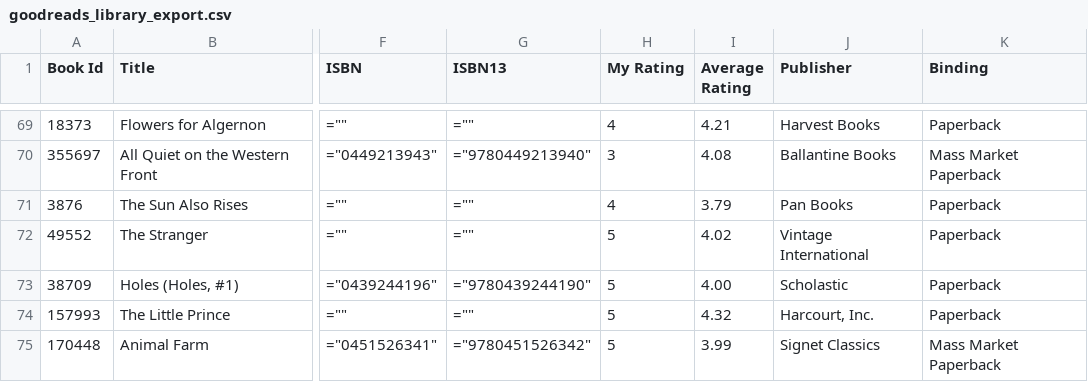
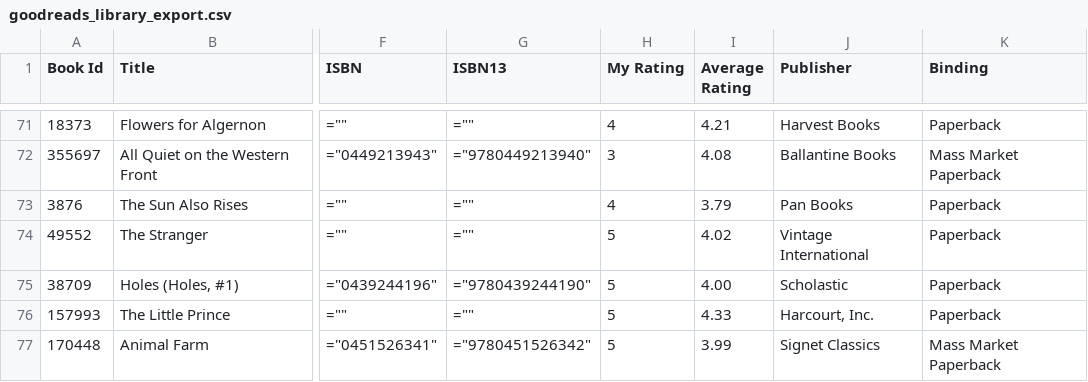
Before and after one commit to keanehauck/keanehauck.github.io, a CSV file: _data/goodreads_library_export.csv, drawn as a sheet; only a part is shown, gaps mark what is left out; addresses are those after the commit; the diff covers the shown part only; the diff names each change by its address in the sheet, - before the commit and + after, or states it on an @@ line.

Commit message:
updating library

```diff
--- a/_data/goodreads_library_export.csv
+++ b/_data/goodreads_library_export.csv
-I76 (Average Rating): 4.32
+I76 (Average Rating): 4.33
```
Also changed, not shown: 3 added rows, 2 removed rows and 29 edited cells elsewhere in this file, 7 other files.
